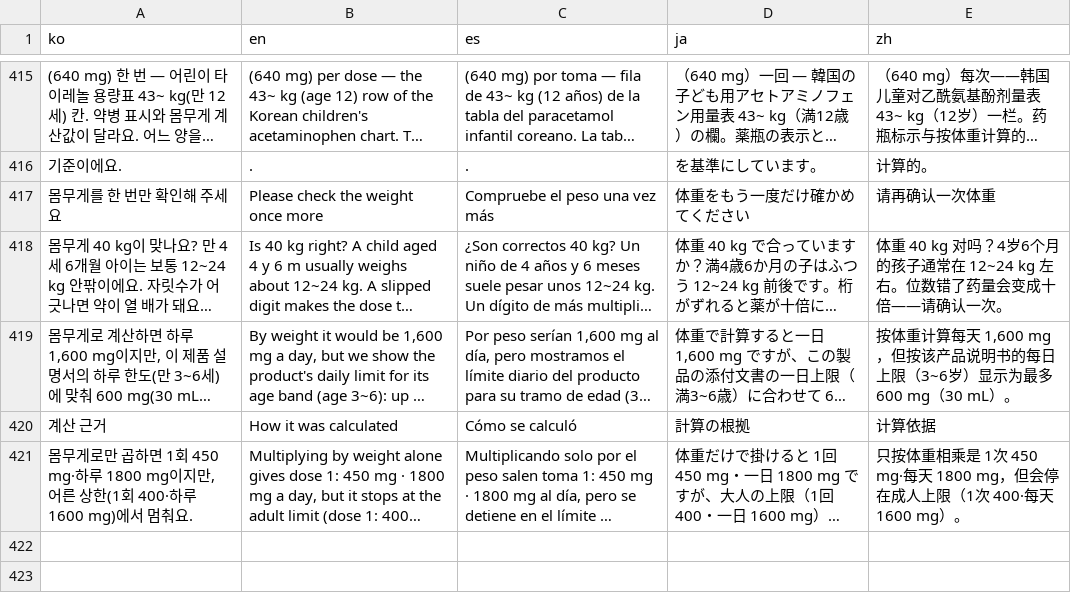
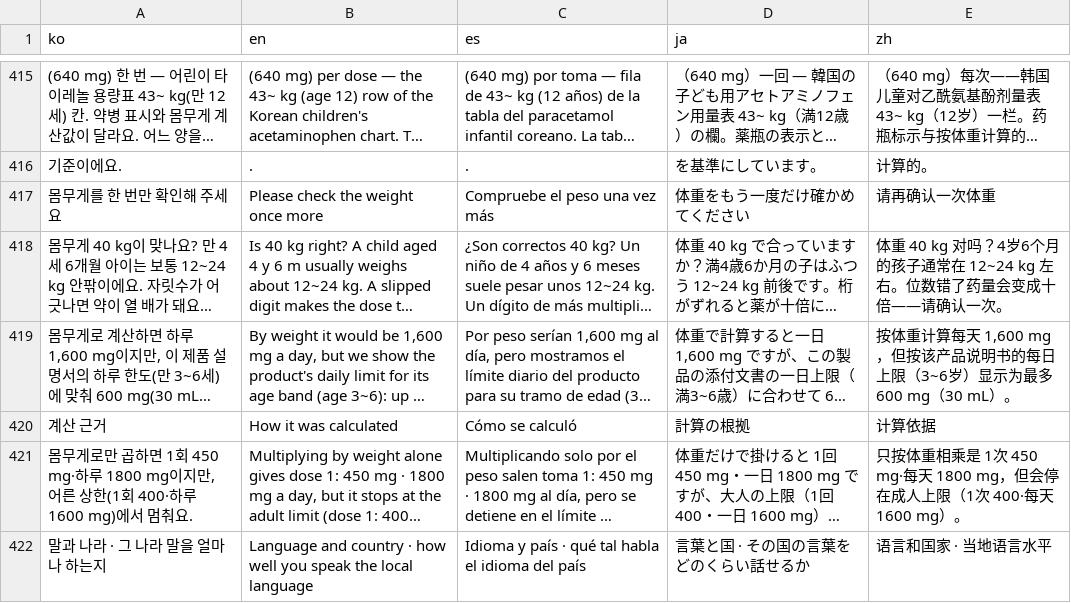
Before and after one commit to usualhealth383-cloud/autoblog, a TSV file: yakjido/i18n/ui/1104.tsv, drawn as a sheet; only a part is shown, gaps mark what is left out; long unchanged cells end in …; the diff names each change by its address in the sheet, - before the commit and + after, or states it on an @@ line.

```diff
--- a/yakjido/i18n/ui/1104.tsv
+++ b/yakjido/i18n/ui/1104.tsv
+row 422: 말과 나라 · 그 나라 말을 얼마나 하는지 | Language and country · how well you speak the local language | Idioma y país · qué tal habla el idioma del país | 言葉と国 · その国の言葉をどのくらい話せるか | 语言和国家 · 当地语言水平
```
Also changed, not shown: 15 other files.
